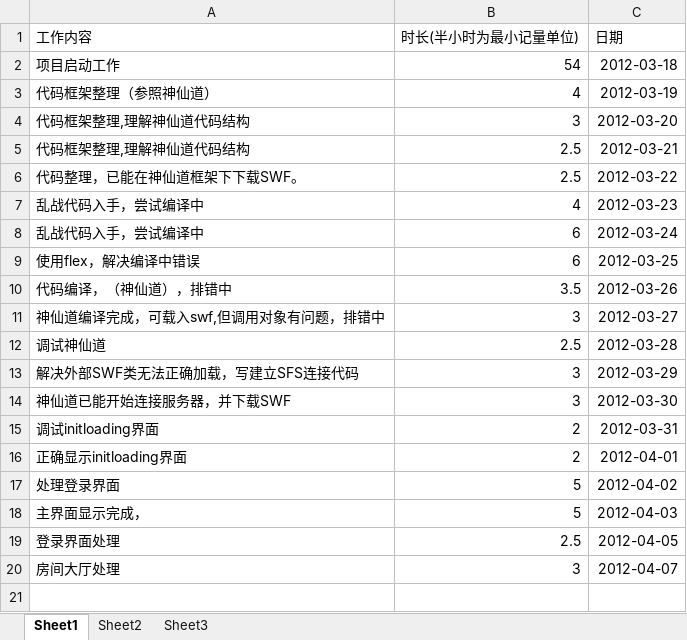
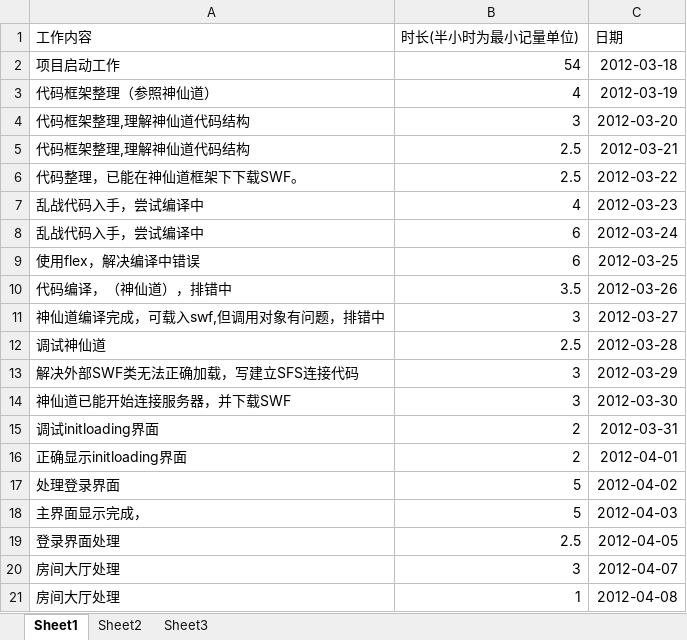
Before and after one commit to phicuong08/i-card-v1, an Excel workbook: work_log/朱发楠_工作表.xlsx, sheet Sheet1, drawn as a sheet; values as stored, in another font and other column widths than the file's, no borders; the diff names each change by its address in the sheet, - before the commit and + after, or states it on an @@ line.

Commit message:
创建房间界面

```diff
--- a/work_log/朱发楠_工作表.xlsx (sheet Sheet1)
+++ b/work_log/朱发楠_工作表.xlsx (sheet Sheet1)
+row 21: 房间大厅处理 | 1 | 2012-04-08
```
